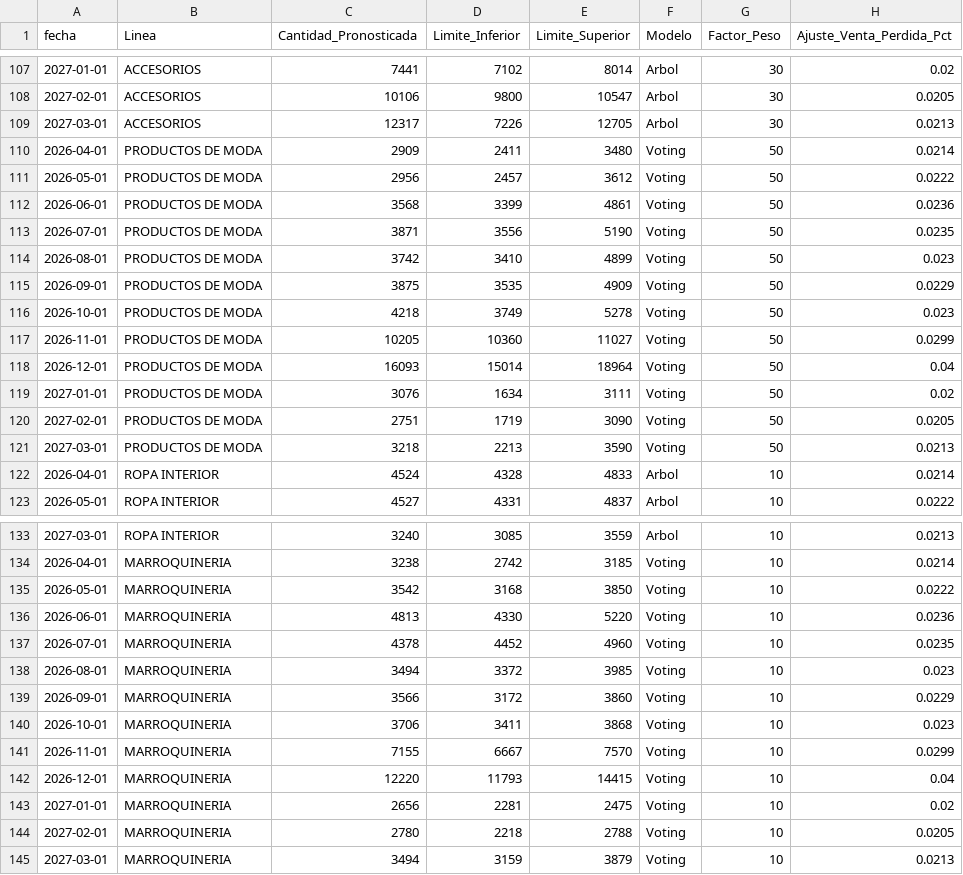
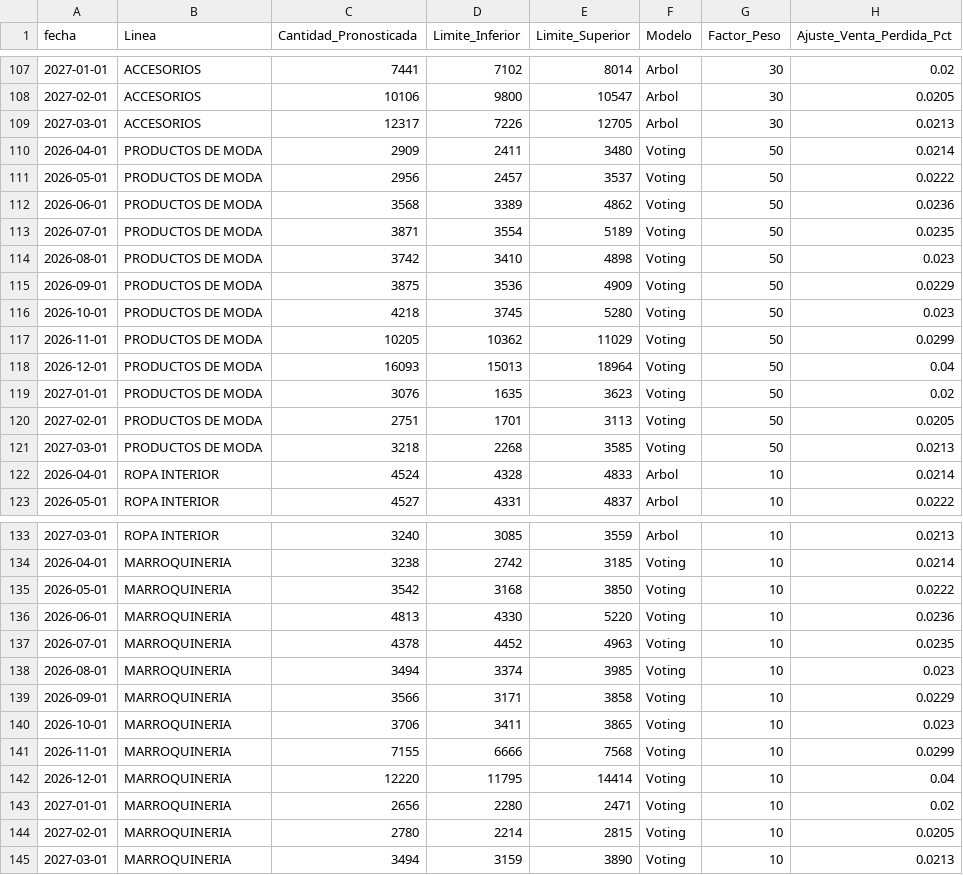
Before and after one commit to CamiloRa98/stopjeans-pronostico, a CSV file: data/pronostico_ventas_yoyo_jeans.csv, drawn as a sheet; only a part is shown, gaps mark what is left out; the diff covers the shown part only.

```diff
--- a/data/pronostico_ventas_yoyo_jeans.csv
+++ b/data/pronostico_ventas_yoyo_jeans.csv
@@ -110,13 +110,13 @@ fecha,Linea,Cantidad_Pronosticada,Limite_Inferior,Limite_Superior,Modelo,Factor_
 2026-04-01,PRODUCTOS DE MODA,2909,2411,3480,Voting,50,0.0214
-2026-05-01,PRODUCTOS DE MODA,2956,2457,3612,Voting,50,0.0222
-2026-06-01,PRODUCTOS DE MODA,3568,3399,4861,Voting,50,0.0236
-2026-07-01,PRODUCTOS DE MODA,3871,3556,5190,Voting,50,0.0235
-2026-08-01,PRODUCTOS DE MODA,3742,3410,4899,Voting,50,0.023
-2026-09-01,PRODUCTOS DE MODA,3875,3535,4909,Voting,50,0.0229
-2026-10-01,PRODUCTOS DE MODA,4218,3749,5278,Voting,50,0.023
-2026-11-01,PRODUCTOS DE MODA,10205,10360,11027,Voting,50,0.0299
-2026-12-01,PRODUCTOS DE MODA,16093,15014,18964,Voting,50,0.04
-2027-01-01,PRODUCTOS DE MODA,3076,1634,3111,Voting,50,0.02
-2027-02-01,PRODUCTOS DE MODA,2751,1719,3090,Voting,50,0.0205
-2027-03-01,PRODUCTOS DE MODA,3218,2213,3590,Voting,50,0.0213
+2026-05-01,PRODUCTOS DE MODA,2956,2457,3537,Voting,50,0.0222
+2026-06-01,PRODUCTOS DE MODA,3568,3389,4862,Voting,50,0.0236
+2026-07-01,PRODUCTOS DE MODA,3871,3554,5189,Voting,50,0.0235
+2026-08-01,PRODUCTOS DE MODA,3742,3410,4898,Voting,50,0.023
+2026-09-01,PRODUCTOS DE MODA,3875,3536,4909,Voting,50,0.0229
+2026-10-01,PRODUCTOS DE MODA,4218,3745,5280,Voting,50,0.023
+2026-11-01,PRODUCTOS DE MODA,10205,10362,11029,Voting,50,0.0299
+2026-12-01,PRODUCTOS DE MODA,16093,15013,18964,Voting,50,0.04
+2027-01-01,PRODUCTOS DE MODA,3076,1635,3623,Voting,50,0.02
+2027-02-01,PRODUCTOS DE MODA,2751,1701,3113,Voting,50,0.0205
+2027-03-01,PRODUCTOS DE MODA,3218,2268,3585,Voting,50,0.0213
 2026-04-01,ROPA INTERIOR,4524,4328,4833,Arbol,10,0.0214
@@ -136,10 +136,10 @@ fecha,Linea,Cantidad_Pronosticada,Limite_Inferior,Limite_Superior,Modelo,Factor_
 2026-06-01,MARROQUINERIA,4813,4330,5220,Voting,10,0.0236
-2026-07-01,MARROQUINERIA,4378,4452,4960,Voting,10,0.0235
-2026-08-01,MARROQUINERIA,3494,3372,3985,Voting,10,0.023
-2026-09-01,MARROQUINERIA,3566,3172,3860,Voting,10,0.0229
-2026-10-01,MARROQUINERIA,3706,3411,3868,Voting,10,0.023
-2026-11-01,MARROQUINERIA,7155,6667,7570,Voting,10,0.0299
-2026-12-01,MARROQUINERIA,12220,11793,14415,Voting,10,0.04
-2027-01-01,MARROQUINERIA,2656,2281,2475,Voting,10,0.02
-2027-02-01,MARROQUINERIA,2780,2218,2788,Voting,10,0.0205
-2027-03-01,MARROQUINERIA,3494,3159,3879,Voting,10,0.0213
+2026-07-01,MARROQUINERIA,4378,4452,4963,Voting,10,0.0235
+2026-08-01,MARROQUINERIA,3494,3374,3985,Voting,10,0.023
+2026-09-01,MARROQUINERIA,3566,3171,3858,Voting,10,0.0229
+2026-10-01,MARROQUINERIA,3706,3411,3865,Voting,10,0.023
+2026-11-01,MARROQUINERIA,7155,6666,7568,Voting,10,0.0299
+2026-12-01,MARROQUINERIA,12220,11795,14414,Voting,10,0.04
+2027-01-01,MARROQUINERIA,2656,2280,2471,Voting,10,0.02
+2027-02-01,MARROQUINERIA,2780,2214,2815,Voting,10,0.0205
+2027-03-01,MARROQUINERIA,3494,3159,3890,Voting,10,0.0213
```
Also changed, not shown: 35 edited cells elsewhere in this file.
